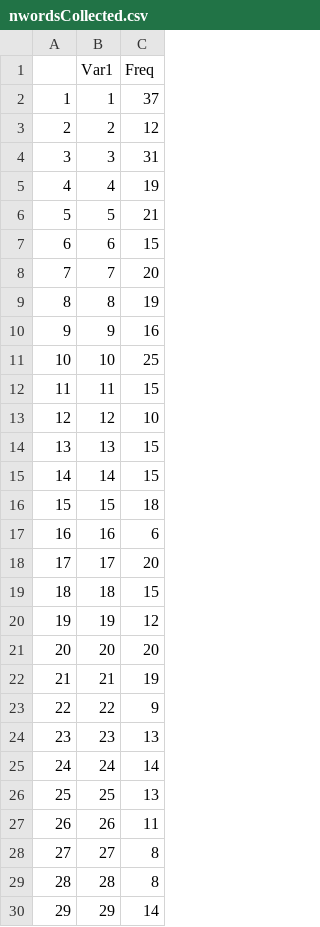
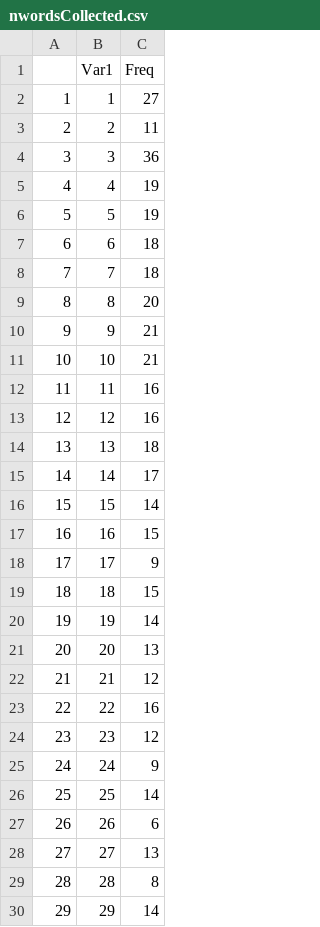
Before and after one commit to jbruun/NAFA3, a CSV file: nwordsCollected.csv, drawn as a sheet; only a part is shown; the diff covers the shown part only.

```diff
--- a/nwordsCollected.csv
+++ b/nwordsCollected.csv
@@ -1,29 +1,29 @@
 "","Var1","Freq"
-"1","1",37
-"2","2",12
-"3","3",31
+"1","1",27
+"2","2",11
+"3","3",36
 "4","4",19
-"5","5",21
-"6","6",15
-"7","7",20
-"8","8",19
-"9","9",16
-"10","10",25
-"11","11",15
-"12","12",10
-"13","13",15
-"14","14",15
-"15","15",18
-"16","16",6
-"17","17",20
+"5","5",19
+"6","6",18
+"7","7",18
+"8","8",20
+"9","9",21
+"10","10",21
+"11","11",16
+"12","12",16
+"13","13",18
+"14","14",17
+"15","15",14
+"16","16",15
+"17","17",9
 "18","18",15
-"19","19",12
-"20","20",20
-"21","21",19
-"22","22",9
-"23","23",13
-"24","24",14
-"25","25",13
-"26","26",11
-"27","27",8
+"19","19",14
+"20","20",13
+"21","21",12
+"22","22",16
+"23","23",12
+"24","24",9
+"25","25",14
+"26","26",6
+"27","27",13
 "28","28",8
```
Also changed, not shown: 8 added rows and 65 edited cells elsewhere in this file, 6 other files.
